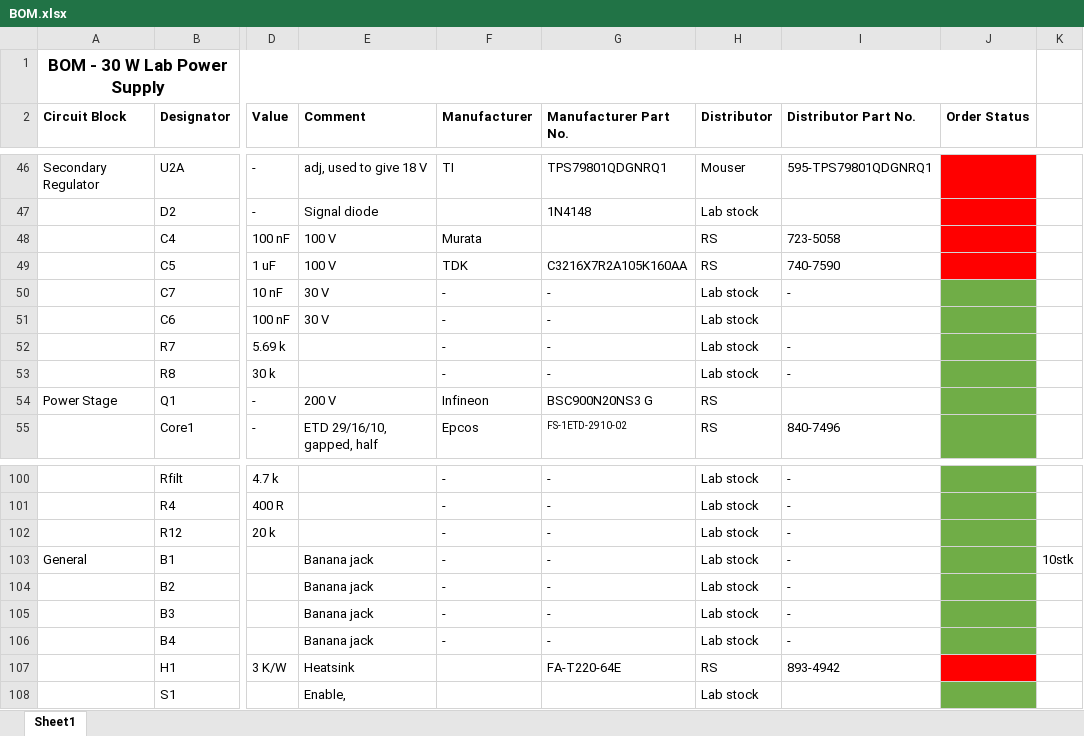
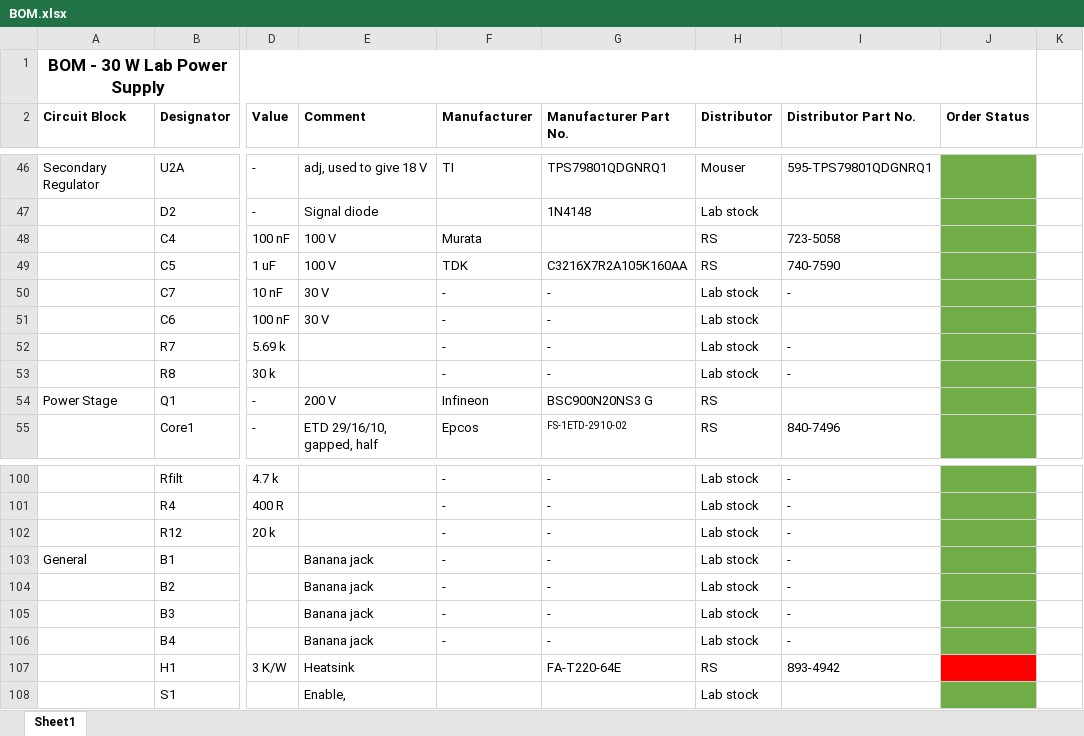
Before and after one commit to ChristianLumby/Power2LabPowerSupply, an Excel workbook: BOM.xlsx, sheet Sheet1, drawn as a sheet; only a part is shown, gaps mark what is left out; values as stored, in another font and other column widths than the file's, no borders; the diff covers the shown part only; the diff names each change by its address in the sheet, - before the commit and + after, or states it on an @@ line.

```diff
--- a/BOM.xlsx (sheet Sheet1)
+++ b/BOM.xlsx (sheet Sheet1)
-J46:J49 fill: #FF0000
+J46:J49 fill: #70AD47
-K103: 10stk
+K103: (empty)
```
Also changed, not shown: 23 edited cells and cell formats elsewhere in this sheet, 4 other files.
